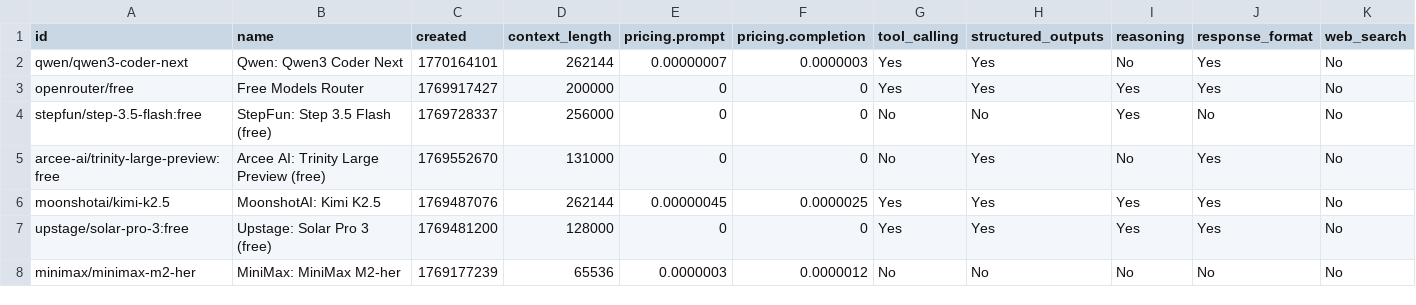
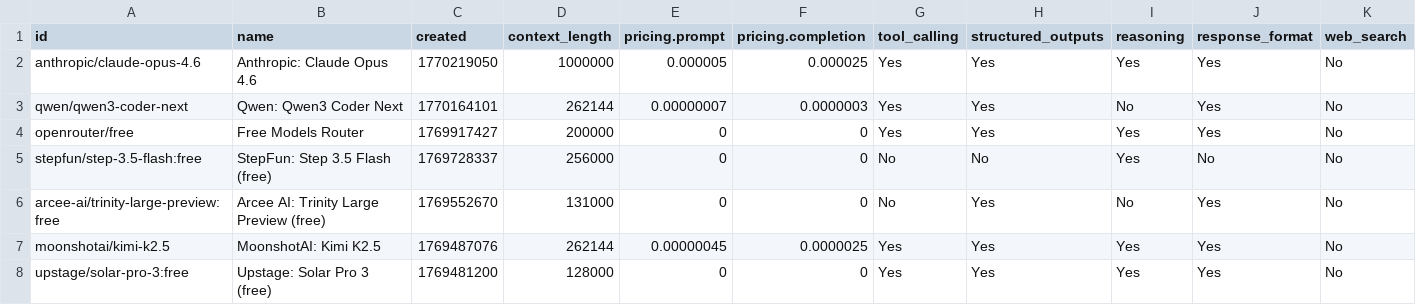
Before and after one commit to jvrck/openrouterlist, a CSV file: data/output.csv, drawn as a sheet; only a part is shown; the shorter side is filled out with more unchanged rows; the diff names each change by its address in the sheet, - before the commit and + after, or states it on an @@ line.

```diff
--- a/data/output.csv
+++ b/data/output.csv
+row 2: anthropic/claude-opus-4.6 | Anthropic: Claude Opus 4.6 | 1770219050 | 1000000 | 0.000005 | 0.000025 | Yes | Yes | Yes | Yes | No
```
Also changed, not shown: 2 other files.
